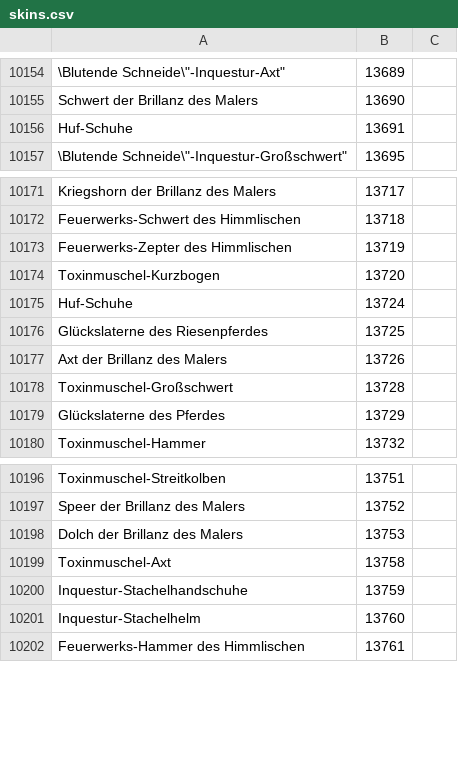
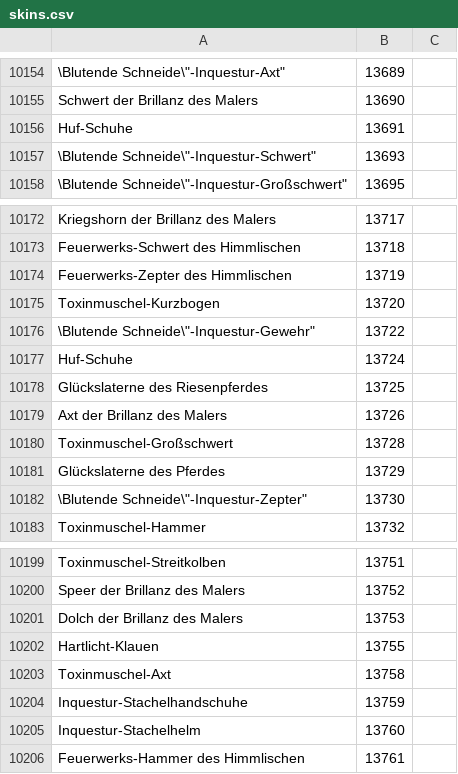
Before and after one commit to Pandraghon/gw2api-namesearch, a CSV file: de/skins.csv, drawn as a sheet; only a part is shown, gaps mark what is left out.

```diff
--- a/de/skins.csv
+++ b/de/skins.csv
@@ -10156,2 +10156,3 @@
 "Huf-Schuhe",13691
+"\"Blutende Schneide\"-Inquestur-Schwert",13693
 "\"Blutende Schneide\"-Inquestur-Großschwert",13695
@@ -10174,2 +10175,3 @@
 "Toxinmuschel-Kurzbogen",13720
+"\"Blutende Schneide\"-Inquestur-Gewehr",13722
 "Huf-Schuhe",13724
@@ -10179,2 +10181,3 @@
 "Glückslaterne des Pferdes",13729
+"\"Blutende Schneide\"-Inquestur-Zepter",13730
 "Toxinmuschel-Hammer",13732
@@ -10198,2 +10201,3 @@
 "Dolch der Brillanz des Malers",13753
+"Hartlicht-Klauen",13755
 "Toxinmuschel-Axt",13758
```
Also changed, not shown: de/achievements.csv, de/titles.csv, 21 other files.
